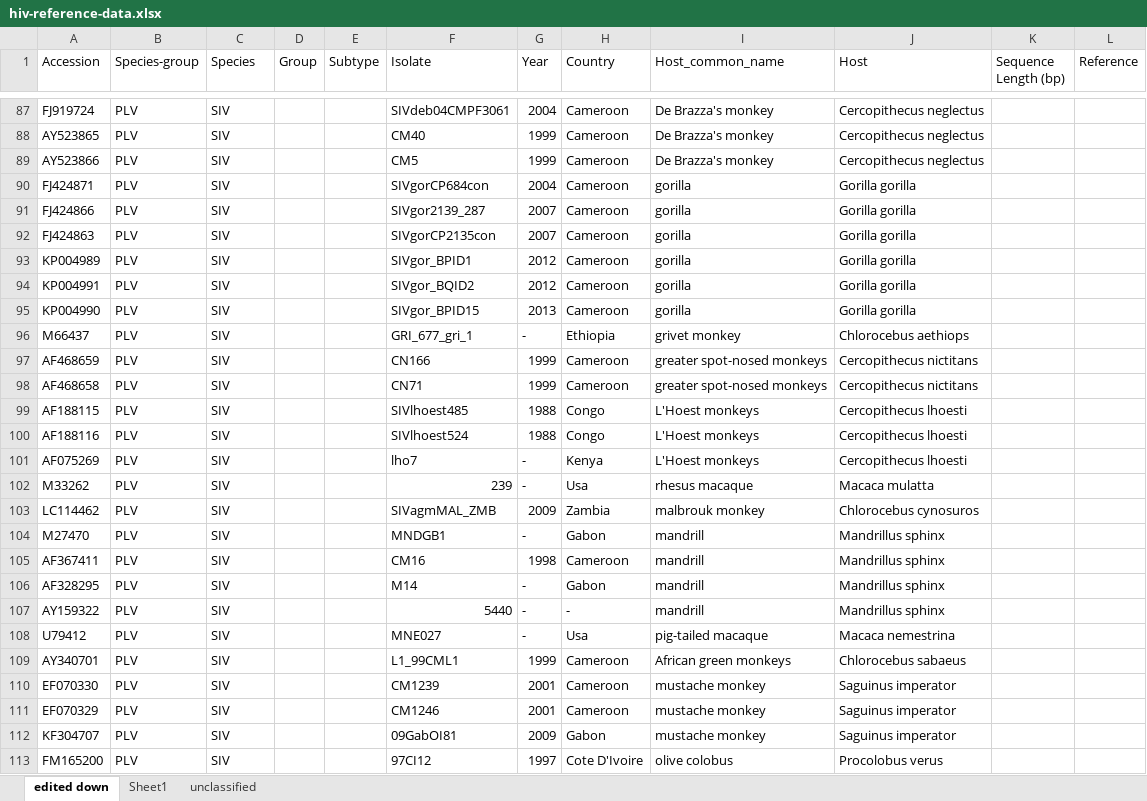
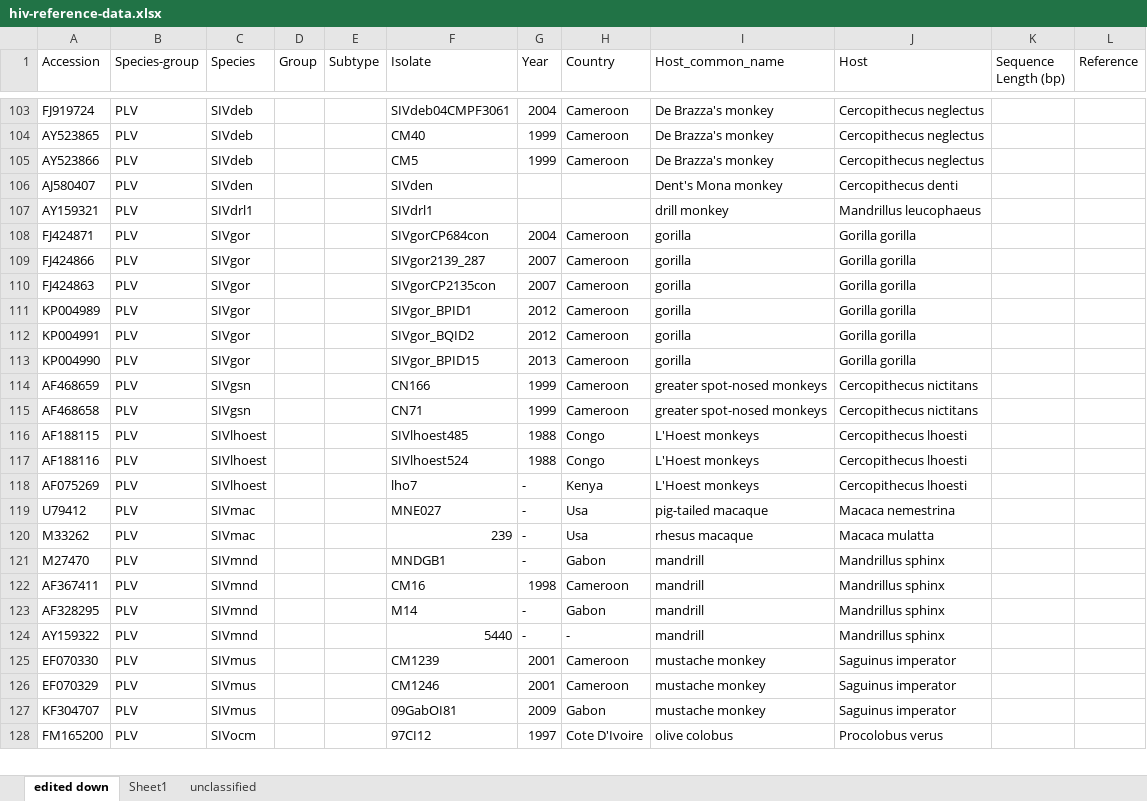
Before and after one commit to giffordlabcvr/HIV-GLUE, an Excel workbook: tabular/hiv-reference-data.xlsx, sheet edited down, drawn as a sheet; only a part is shown, gaps mark what is left out; values as stored, in another font and other column widths than the file's, no cell formats; removed rows and columns are numbered as before the commit, all else as after; the diff covers the shown part only; the diff names each change by its address in the sheet, - before the commit and + after, or states it on an @@ line.

```diff
--- a/tabular/hiv-reference-data.xlsx (sheet edited down)
+++ b/tabular/hiv-reference-data.xlsx (sheet edited down)
-C103:C105 (Species): SIV
+C103:C105 (Species): SIVdeb
+row 106: AJ580407 | PLV | SIVden |  |  | SIVden |  |  | Dent's Mona monkey | Cercopithecus denti
+row 107: AY159321 | PLV | SIVdrl1 |  |  | SIVdrl1 |  |  | drill monkey | Mandrillus leucophaeus
-C108:C113 (Species): SIV
+C108:C113 (Species): SIVgor
-row 96: M66437 | PLV | SIV |  |  | GRI_677_gri_1 | - | Ethiopia | grivet monkey | Chlorocebus aethiops
-C114:C115 (Species): SIV
+C114:C115 (Species): SIVgsn
-C116:C118 (Species): SIV
+C116:C118 (Species): SIVlhoest
+row 119: U79412 | PLV | SIVmac |  |  | MNE027 | - | Usa | pig-tailed macaque | Macaca nemestrina
-C120 (Species): SIV
+C120 (Species): SIVmac
-row 103: LC114462 | PLV | SIV |  |  | SIVagmMAL_ZMB | 2009 | Zambia | malbrouk monkey | Chlorocebus cynosuros
-C121:C124 (Species): SIV
+C121:C124 (Species): SIVmnd
-row 108: U79412 | PLV | SIV |  |  | MNE027 | - | Usa | pig-tailed macaque | Macaca nemestrina
-row 109: AY340701 | PLV | SIV |  |  | L1_99CML1 | 1999 | Cameroon | African green monkeys | Chlorocebus sabaeus
-C125:C127 (Species): SIV
+C125:C127 (Species): SIVmus
-C128 (Species): SIV
+C128 (Species): SIVocm
```
Also changed, not shown: 17 added rows, 16 removed rows, 11 moved rows and 49 edited cells elsewhere in this sheet, cell formats, 1 other file.
